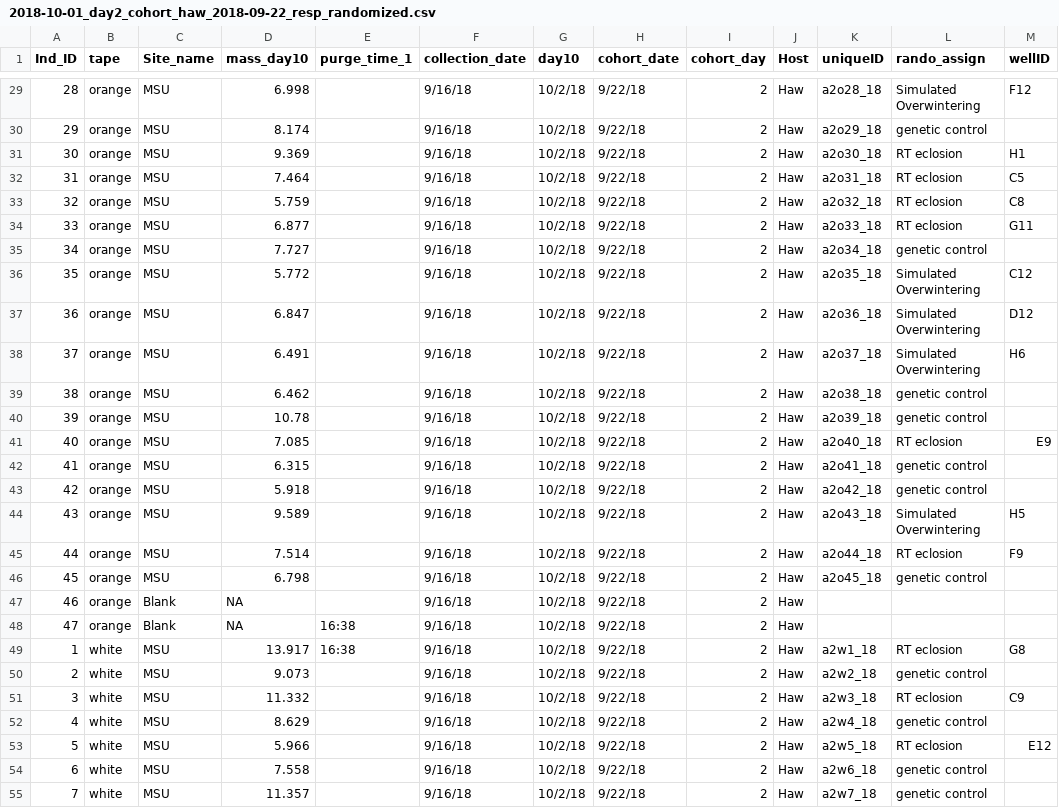
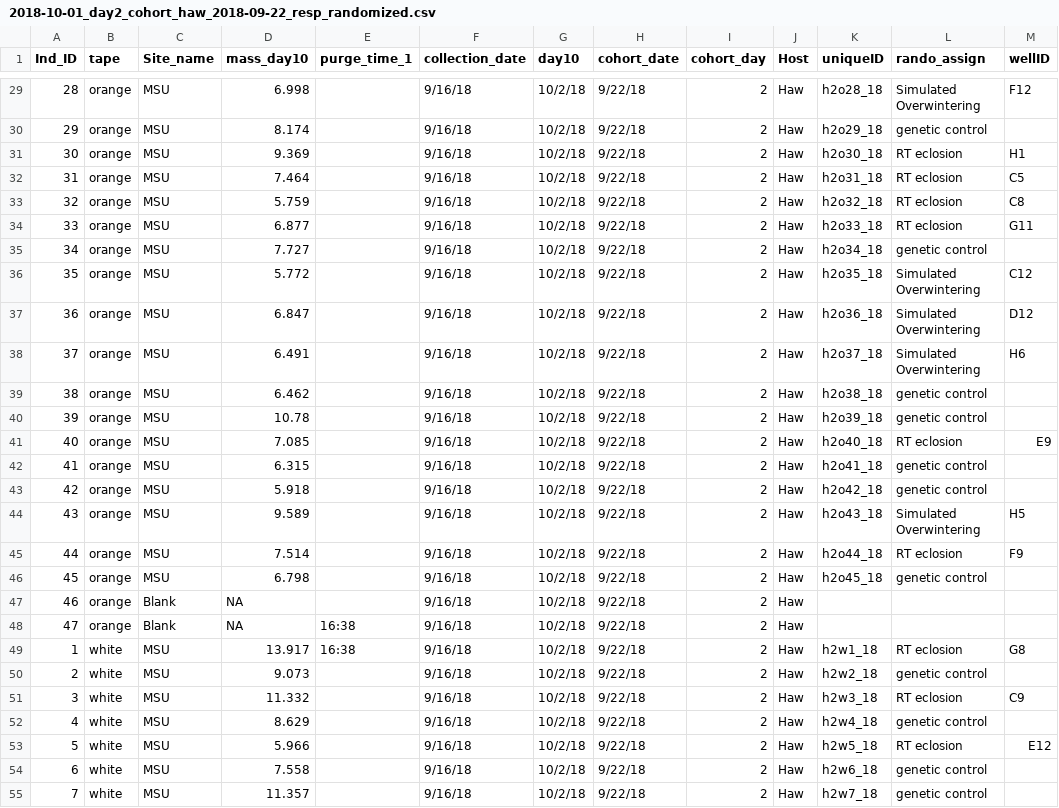
Before and after one commit to adnguyen/Circadian_rhythm_runs_seasonal_timing, a CSV file: Data/randomizing/2018_collection_year/2018-10-01_day2_cohort_haw_2018-09-22_resp_randomized.csv, drawn as a sheet; only a part is shown, gaps mark what is left out; the diff covers the shown part only.

```diff
--- a/Data/randomizing/2018_collection_year/2018-10-01_day2_cohort_haw_2018-09-22_resp_randomized.csv
+++ b/Data/randomizing/2018_collection_year/2018-10-01_day2_cohort_haw_2018-09-22_resp_randomized.csv
@@ -29,27 +29,27 @@ Ind_ID,tape,Site_name,mass_day10,purge_time_1,collection_date,day10,cohort_date,
-28,orange,MSU,6.998,,9/16/18,10/2/18,9/22/18,2,Haw,a2o28_18,Simulated Overwintering,F12
-29,orange,MSU,8.174,,9/16/18,10/2/18,9/22/18,2,Haw,a2o29_18,genetic control,
-30,orange,MSU,9.369,,9/16/18,10/2/18,9/22/18,2,Haw,a2o30_18,RT eclosion,H1
-31,orange,MSU,7.464,,9/16/18,10/2/18,9/22/18,2,Haw,a2o31_18,RT eclosion,C5
-32,orange,MSU,5.759,,9/16/18,10/2/18,9/22/18,2,Haw,a2o32_18,RT eclosion,C8
-33,orange,MSU,6.877,,9/16/18,10/2/18,9/22/18,2,Haw,a2o33_18,RT eclosion,G11
-34,orange,MSU,7.727,,9/16/18,10/2/18,9/22/18,2,Haw,a2o34_18,genetic control,
-35,orange,MSU,5.772,,9/16/18,10/2/18,9/22/18,2,Haw,a2o35_18,Simulated Overwintering,C12
-36,orange,MSU,6.847,,9/16/18,10/2/18,9/22/18,2,Haw,a2o36_18,Simulated Overwintering,D12
-37,orange,MSU,6.491,,9/16/18,10/2/18,9/22/18,2,Haw,a2o37_18,Simulated Overwintering,H6
-38,orange,MSU,6.462,,9/16/18,10/2/18,9/22/18,2,Haw,a2o38_18,genetic control,
-39,orange,MSU,10.78,,9/16/18,10/2/18,9/22/18,2,Haw,a2o39_18,genetic control,
-40,orange,MSU,7.085,,9/16/18,10/2/18,9/22/18,2,Haw,a2o40_18,RT eclosion,E9
-41,orange,MSU,6.315,,9/16/18,10/2/18,9/22/18,2,Haw,a2o41_18,genetic control,
-42,orange,MSU,5.918,,9/16/18,10/2/18,9/22/18,2,Haw,a2o42_18,genetic control,
-43,orange,MSU,9.589,,9/16/18,10/2/18,9/22/18,2,Haw,a2o43_18,Simulated Overwintering,H5
-44,orange,MSU,7.514,,9/16/18,10/2/18,9/22/18,2,Haw,a2o44_18,RT eclosion,F9
-45,orange,MSU,6.798,,9/16/18,10/2/18,9/22/18,2,Haw,a2o45_18,genetic control,
+28,orange,MSU,6.998,,9/16/18,10/2/18,9/22/18,2,Haw,h2o28_18,Simulated Overwintering,F12
+29,orange,MSU,8.174,,9/16/18,10/2/18,9/22/18,2,Haw,h2o29_18,genetic control,
+30,orange,MSU,9.369,,9/16/18,10/2/18,9/22/18,2,Haw,h2o30_18,RT eclosion,H1
+31,orange,MSU,7.464,,9/16/18,10/2/18,9/22/18,2,Haw,h2o31_18,RT eclosion,C5
+32,orange,MSU,5.759,,9/16/18,10/2/18,9/22/18,2,Haw,h2o32_18,RT eclosion,C8
+33,orange,MSU,6.877,,9/16/18,10/2/18,9/22/18,2,Haw,h2o33_18,RT eclosion,G11
+34,orange,MSU,7.727,,9/16/18,10/2/18,9/22/18,2,Haw,h2o34_18,genetic control,
+35,orange,MSU,5.772,,9/16/18,10/2/18,9/22/18,2,Haw,h2o35_18,Simulated Overwintering,C12
+36,orange,MSU,6.847,,9/16/18,10/2/18,9/22/18,2,Haw,h2o36_18,Simulated Overwintering,D12
+37,orange,MSU,6.491,,9/16/18,10/2/18,9/22/18,2,Haw,h2o37_18,Simulated Overwintering,H6
+38,orange,MSU,6.462,,9/16/18,10/2/18,9/22/18,2,Haw,h2o38_18,genetic control,
+39,orange,MSU,10.78,,9/16/18,10/2/18,9/22/18,2,Haw,h2o39_18,genetic control,
+40,orange,MSU,7.085,,9/16/18,10/2/18,9/22/18,2,Haw,h2o40_18,RT eclosion,E9
+41,orange,MSU,6.315,,9/16/18,10/2/18,9/22/18,2,Haw,h2o41_18,genetic control,
+42,orange,MSU,5.918,,9/16/18,10/2/18,9/22/18,2,Haw,h2o42_18,genetic control,
+43,orange,MSU,9.589,,9/16/18,10/2/18,9/22/18,2,Haw,h2o43_18,Simulated Overwintering,H5
+44,orange,MSU,7.514,,9/16/18,10/2/18,9/22/18,2,Haw,h2o44_18,RT eclosion,F9
+45,orange,MSU,6.798,,9/16/18,10/2/18,9/22/18,2,Haw,h2o45_18,genetic control,
 46,orange,Blank,NA,,9/16/18,10/2/18,9/22/18,2,Haw,,,
 47,orange,Blank,NA,16:38,9/16/18,10/2/18,9/22/18,2,Haw,,,
-1,white,MSU,13.917,16:38,9/16/18,10/2/18,9/22/18,2,Haw,a2w1_18,RT eclosion,G8
-2,white,MSU,9.073,,9/16/18,10/2/18,9/22/18,2,Haw,a2w2_18,genetic control,
-3,white,MSU,11.332,,9/16/18,10/2/18,9/22/18,2,Haw,a2w3_18,RT eclosion,C9
-4,white,MSU,8.629,,9/16/18,10/2/18,9/22/18,2,Haw,a2w4_18,genetic control,
-5,white,MSU,5.966,,9/16/18,10/2/18,9/22/18,2,Haw,a2w5_18,RT eclosion,E12
-6,white,MSU,7.558,,9/16/18,10/2/18,9/22/18,2,Haw,a2w6_18,genetic control,
-7,white,MSU,11.357,,9/16/18,10/2/18,9/22/18,2,Haw,a2w7_18,genetic control,
+1,white,MSU,13.917,16:38,9/16/18,10/2/18,9/22/18,2,Haw,h2w1_18,RT eclosion,G8
+2,white,MSU,9.073,,9/16/18,10/2/18,9/22/18,2,Haw,h2w2_18,genetic control,
+3,white,MSU,11.332,,9/16/18,10/2/18,9/22/18,2,Haw,h2w3_18,RT eclosion,C9
+4,white,MSU,8.629,,9/16/18,10/2/18,9/22/18,2,Haw,h2w4_18,genetic control,
+5,white,MSU,5.966,,9/16/18,10/2/18,9/22/18,2,Haw,h2w5_18,RT eclosion,E12
+6,white,MSU,7.558,,9/16/18,10/2/18,9/22/18,2,Haw,h2w6_18,genetic control,
+7,white,MSU,11.357,,9/16/18,10/2/18,9/22/18,2,Haw,h2w7_18,genetic control,
```
Also changed, not shown: 65 edited cells elsewhere in this file, Data/randomizing/2018_collection_year/2018-10-03_day3_cohort_haw_2018-09-23_resp_randomized.csv, Data/randomizing/2018_collection_year/2018-10-05_day4_cohort_haw_2018-09-24_resp_randomized.csv, 1 other file.
